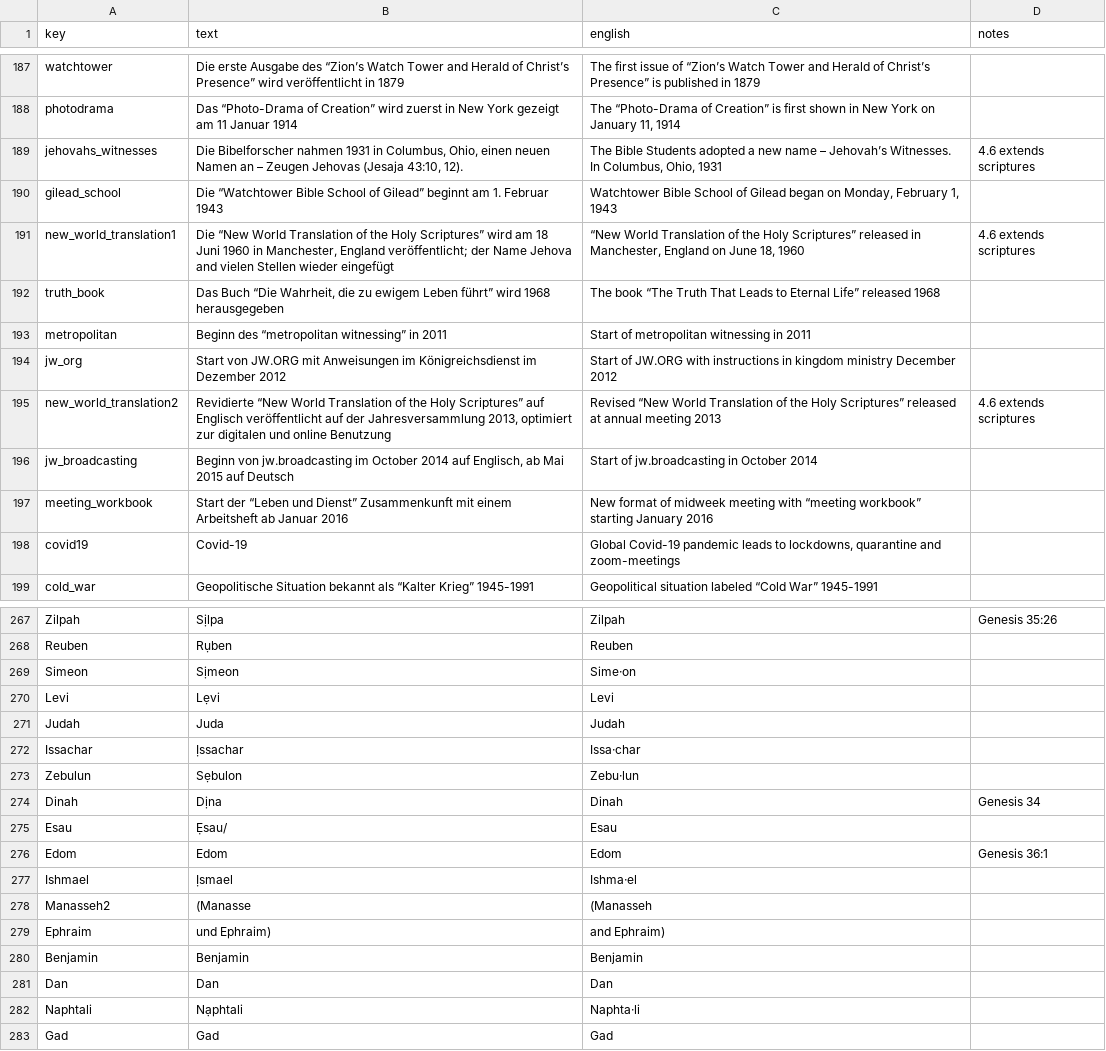
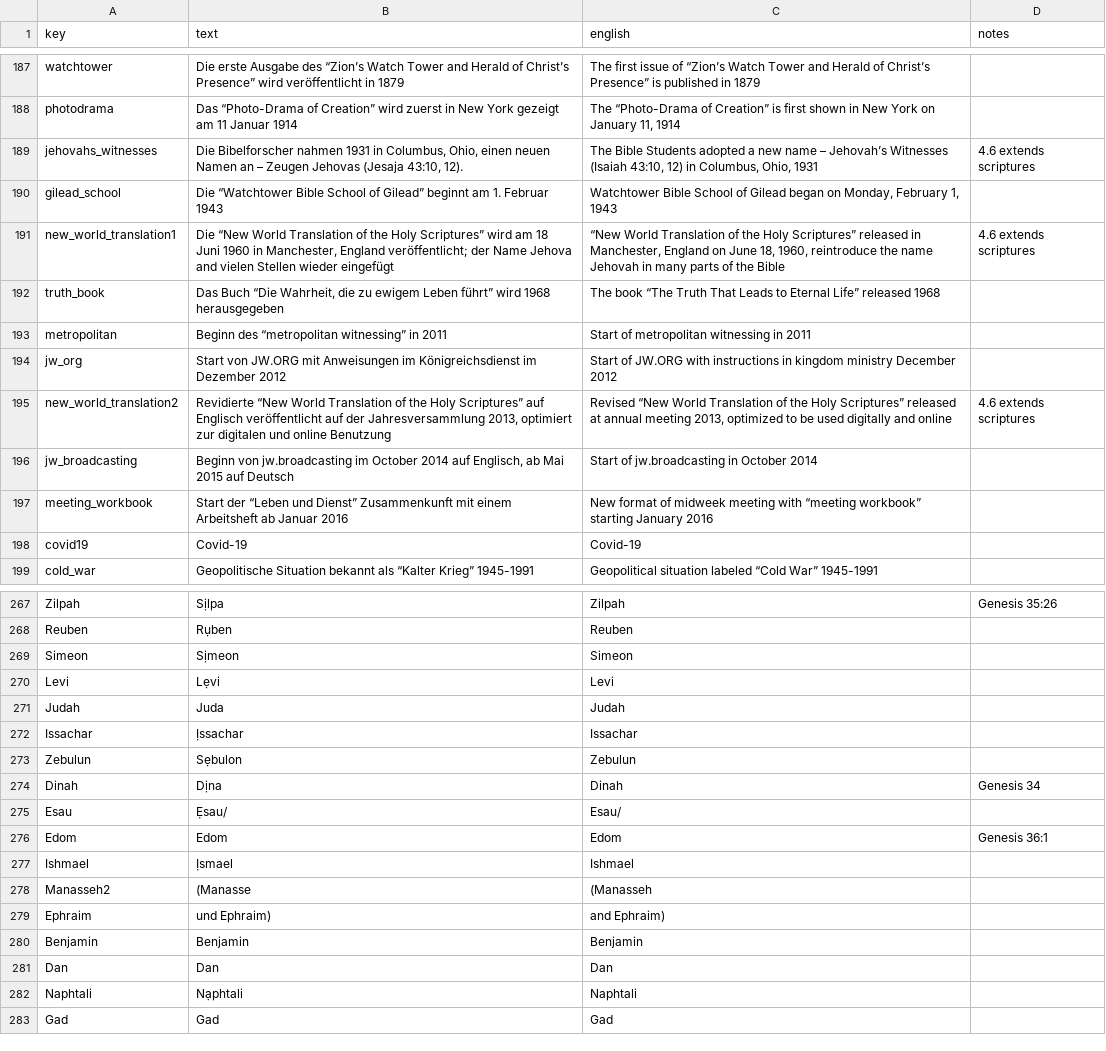
Before and after one commit to kreier/timeline, a CSV file: db/dictionary_de.csv, drawn as a sheet; only a part is shown, gaps mark what is left out; the diff covers the shown part only.

Commit message:
fixed details in English and German

```diff
--- a/db/dictionary_de.csv
+++ b/db/dictionary_de.csv
@@ -188,5 +188,5 @@ watchtower,Die erste Ausgabe des “Zion’s Watch Tower and Herald of Christ’
 photodrama,Das “Photo-Drama of Creation” wird zuerst in New York gezeigt am 11 Januar 1914,"The “Photo-Drama of Creation” is first shown in New York on January 11, 1914",
-jehovahs_witnesses,"Die Bibelforscher nahmen 1931 in Columbus, Ohio, einen neuen Namen an – Zeugen Jehovas (Jesaja 43:10, 12).","The Bible Students adopted a new name – Jehovah’s Witnesses. In Columbus, Ohio, 1931",4.6 extends scriptures
+jehovahs_witnesses,"Die Bibelforscher nahmen 1931 in Columbus, Ohio, einen neuen Namen an – Zeugen Jehovas (Jesaja 43:10, 12).","The Bible Students adopted a new name – Jehovah’s Witnesses (Isaiah 43:10, 12) in Columbus, Ohio, 1931",4.6 extends scriptures
 gilead_school,Die “Watchtower Bible School of Gilead” beginnt am 1. Februar 1943,"Watchtower Bible School of Gilead began on Monday, February 1, 1943",
-new_world_translation1,"Die “New World Translation of the Holy Scriptures” wird am 18 Juni 1960 in Manchester, England veröffentlicht; der Name Jehova and vielen Stellen wieder eingefügt","“New World Translation of the Holy Scriptures” released in Manchester, England on June 18, 1960",4.6 extends scriptures
+new_world_translation1,"Die “New World Translation of the Holy Scriptures” wird am 18 Juni 1960 in Manchester, England veröffentlicht; der Name Jehova and vielen Stellen wieder eingefügt","“New World Translation of the Holy Scriptures” released in Manchester, England on June 18, 1960, reintroduce the name Jehovah in many parts of the Bible",4.6 extends scriptures
 truth_book,"Das Buch “Die Wahrheit, die zu ewigem Leben führt” wird 1968 herausgegeben",The book “The Truth That Leads to Eternal Life” released 1968,
@@ -194,6 +194,6 @@ metropolitan,Beginn des “metropolitan witnessing” in 2011,Start of metropoli
 jw_org,Start von JW.ORG mit Anweisungen im Königreichsdienst im Dezember 2012,Start of JW.ORG with instructions in kingdom ministry December 2012,
-new_world_translation2,"Revidierte “New World Translation of the Holy Scriptures” auf Englisch veröffentlicht auf der Jahresversammlung 2013, optimiert zur digitalen und online Benutzung",Revised “New World Translation of the Holy Scriptures” released at annual meeting 2013,4.6 extends scriptures
+new_world_translation2,"Revidierte “New World Translation of the Holy Scriptures” auf Englisch veröffentlicht auf der Jahresversammlung 2013, optimiert zur digitalen und online Benutzung","Revised “New World Translation of the Holy Scriptures” released at annual meeting 2013, optimized to be used digitally and online",4.6 extends scriptures
 jw_broadcasting,"Beginn von jw.broadcasting im October 2014 auf Englisch, ab Mai 2015 auf Deutsch",Start of jw.broadcasting in October 2014,
 meeting_workbook,Start der “Leben und Dienst” Zusammenkunft mit einem Arbeitsheft ab Januar 2016,New format of midweek meeting with “meeting workbook” starting January 2016,
-covid19,Covid-19,"Global Covid-19 pandemic leads to lockdowns, quarantine and zoom-meetings",
+covid19,Covid-19,Covid-19 ,
 cold_war,Geopolitische Situation bekannt als “Kalter Krieg” 1945-1991,Geopolitical situation labeled “Cold War” 1945-1991,
@@ -268,11 +268,11 @@ Zilpah,Sịlpa,Zilpah,Genesis 35:26
 Reuben,Rụben,Reuben,
-Simeon,Sịmeon,Sime·on,
+Simeon,Sịmeon,Simeon,
 Levi,Lẹvi,Levi,
 Judah,Juda,Judah,
-Issachar,Ịssachar,Issa·char,
-Zebulun,Sẹbulon,Zebu·lun,
+Issachar,Ịssachar,Issachar,
+Zebulun,Sẹbulon,Zebulun,
 Dinah,Dịna,Dinah,Genesis 34
-Esau,Ẹsau/,Esau,
+Esau,Ẹsau/,Esau/,
 Edom,Edom,Edom,Genesis 36:1
-Ishmael,Ịsmael,Ishma·el,
+Ishmael,Ịsmael,Ishmael,
 Manasseh2,(Manasse,(Manasseh,
@@ -281,3 +281,3 @@ Benjamin,Benjamin,Benjamin,
 Dan,Dan,Dan,
-Naphtali,Nạphtali,Naphta·li,
+Naphtali,Nạphtali,Naphtali ,
 Gad,Gad,Gad,
```
Also changed, not shown: 9 edited cells elsewhere in this file, db/dictionary_en.csv, db/dictionary_reference.csv.
